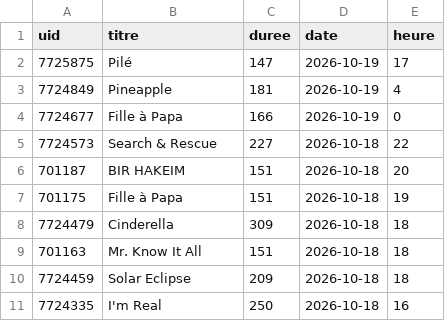
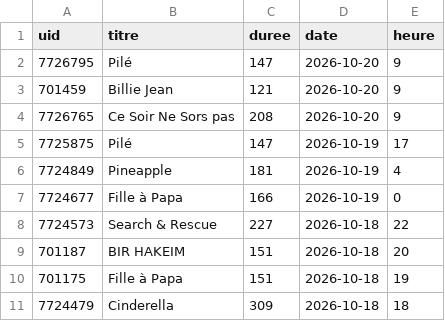
Before and after one commit to gunout/skyrock-monitor, a CSV file: resultats/12_sans_artiste.csv, drawn as a sheet; only a part is shown; the shorter side is filled out with more unchanged rows.

```diff
--- a/resultats/12_sans_artiste.csv
+++ b/resultats/12_sans_artiste.csv
@@ -1,2 +1,5 @@
 uid,titre,duree,date,heure
+7726795,Pilé,147,2026-10-20,9
+701459,Billie Jean,121,2026-10-20,9
+7726765,Ce Soir Ne Sors pas,208,2026-10-20,9
 7725875,Pilé,147,2026-10-19,17
```
Also changed, not shown: resultats/01_top_artistes.csv, resultats/02_top_titres.csv, 14 other files.
